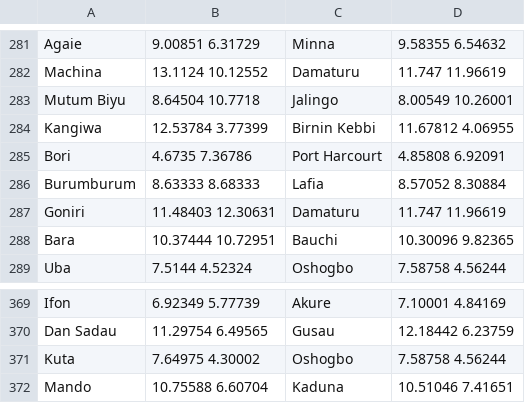
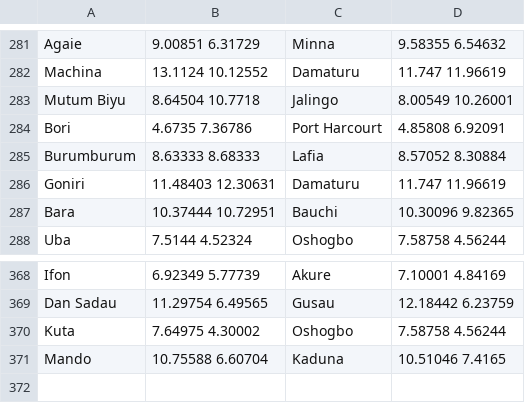
Before and after one commit to alechew/Case1_6339, a CSV file: Innovation/DistanceTOEachCityInput.csv, drawn as a sheet; only a part is shown, gaps mark what is left out.

```diff
--- a/Innovation/DistanceTOEachCityInput.csv
+++ b/Innovation/DistanceTOEachCityInput.csv
@@ -283,3 +283,2 @@ Machina ,13.1124 10.12552,Damaturu,11.747 11.96619
 Mutum Biyu ,8.64504 10.7718,Jalingo,8.00549 10.26001
-Kangiwa ,12.53784 3.77399,Birnin Kebbi,11.67812 4.06955
 Bori ,4.6735 7.36786,Port Harcourt,4.85808 6.92091
@@ -371,2 +370,2 @@ Dan Sadau ,11.29754 6.49565,Gusau,12.18442 6.23759
 Kuta ,7.64975 4.30002,Oshogbo,7.58758 4.56244
-Mando ,10.75588 6.60704,Kaduna,10.51046 7.41651
+Mando ,10.75588 6.60704,Kaduna,10.51046 7.4165
```
Also changed, not shown: 1 other file.
